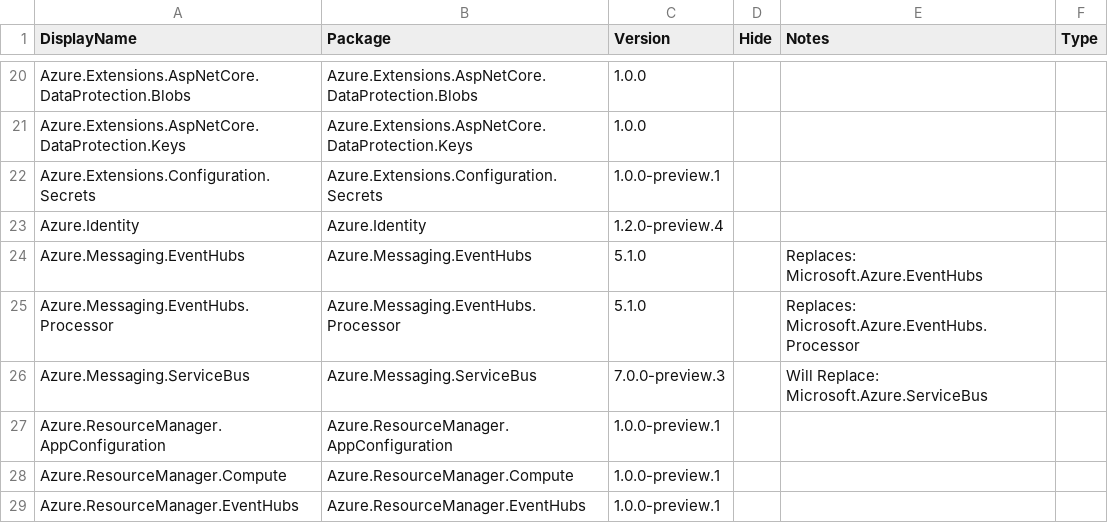
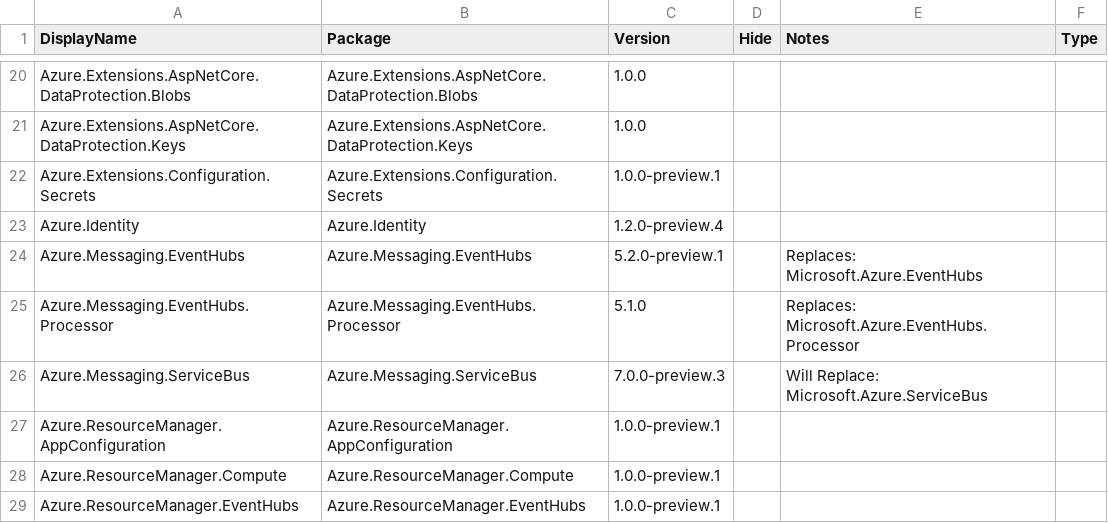
Before and after one commit to Azure/azure-sdk, a CSV file: _data/allpackages/dotnet-packages.csv, drawn as a sheet; only a part is shown, gaps mark what is left out.

```diff
--- a/_data/allpackages/dotnet-packages.csv
+++ b/_data/allpackages/dotnet-packages.csv
@@ -23,3 +23,3 @@
 "Azure.Identity","Azure.Identity","1.2.0-preview.4","","",""
-"Azure.Messaging.EventHubs","Azure.Messaging.EventHubs","5.1.0","","Replaces: Microsoft.Azure.EventHubs",""
+"Azure.Messaging.EventHubs","Azure.Messaging.EventHubs","5.2.0-preview.1","","Replaces: Microsoft.Azure.EventHubs",""
 "Azure.Messaging.EventHubs.Processor","Azure.Messaging.EventHubs.Processor","5.1.0","","Replaces: Microsoft.Azure.EventHubs.Processor",""
```
Also changed, not shown: _data/allpackages/java-packages.csv, _data/allpackages/js-packages.csv, 4 other files.
